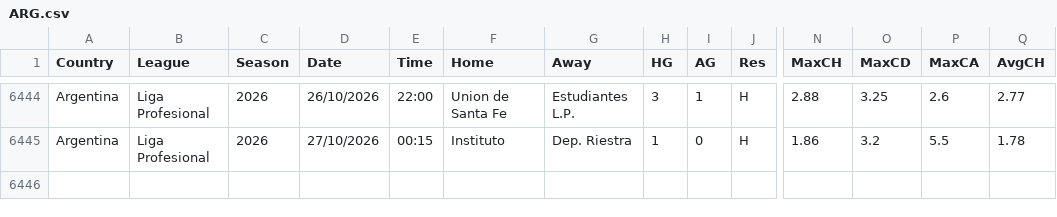
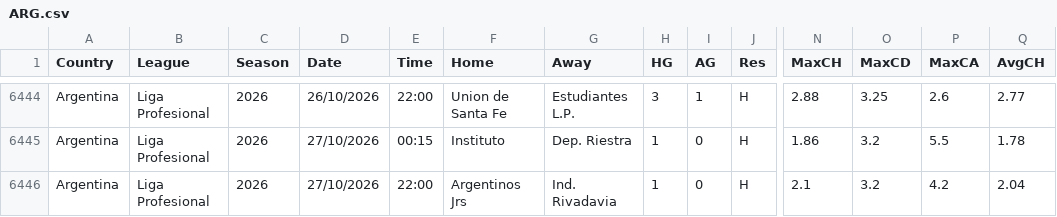
Before and after one commit to tznsamet07/magaza-asistani, a CSV file: iddaa-veri/ARG.csv, drawn as a sheet; only a part is shown, gaps mark what is left out; rows hold the shown columns only; the diff names each change by its address in the sheet, - before the commit and + after, or states it on an @@ line.

```diff
--- a/iddaa-veri/ARG.csv
+++ b/iddaa-veri/ARG.csv
+row 6446: Argentina | Liga Profesional | 2026 | 27/10/2026 | 22:00 | Argentinos Jrs | Ind. Rivadavia | 1 | 0 | H | 2.1 | 3.2 | 4.2 | 2.04
```
Also changed, not shown: iddaa-veri/BRA.csv, iddaa-veri/FIN.csv, 21 other files.
